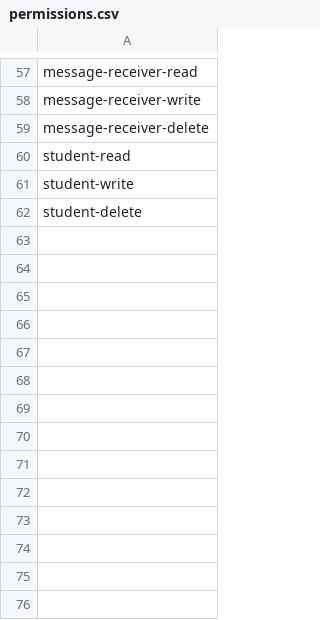
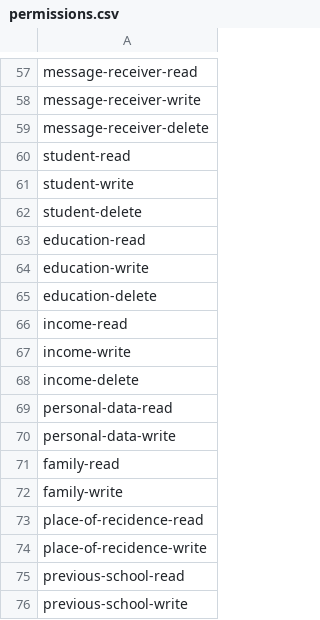
Before and after one commit to hadziqmtqn/ppdb, a CSV file: database/import/permissions.csv, drawn as a sheet; only a part is shown, gaps mark what is left out.

Commit message:
+ personal data

```diff
--- a/database/import/permissions.csv
+++ b/database/import/permissions.csv
@@ -62 +62,15 @@ student-write
 student-delete
+education-read
+education-write
+education-delete
+income-read
+income-write
+income-delete
+personal-data-read
+personal-data-write
+family-read
+family-write
+place-of-recidence-read
+place-of-recidence-write
+previous-school-read
+previous-school-write
```
Also changed, not shown: 35 other files.
